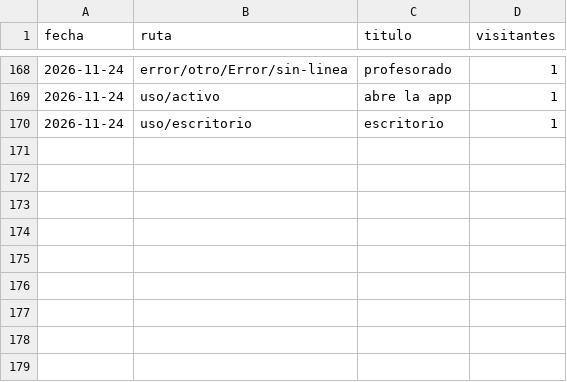
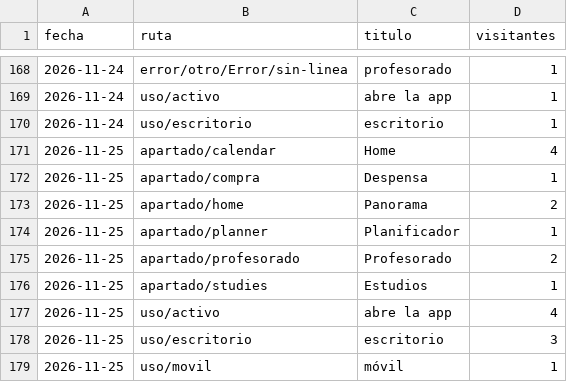
Before and after one commit to jaandrix/bitacora-panel, a CSV file: datos/apartados.csv, drawn as a sheet; only a part is shown, gaps mark what is left out; the diff names each change by its address in the sheet, - before the commit and + after, or states it on an @@ line.

```diff
--- a/datos/apartados.csv
+++ b/datos/apartados.csv
+row 171: 2026-11-25 | apartado/calendar | Home | 4
+row 172: 2026-11-25 | apartado/compra | Despensa | 1
+row 173: 2026-11-25 | apartado/home | Panorama | 2
+row 174: 2026-11-25 | apartado/planner | Planificador | 1
+row 175: 2026-11-25 | apartado/profesorado | Profesorado | 2
+row 176: 2026-11-25 | apartado/studies | Estudios | 1
+row 177: 2026-11-25 | uso/activo | abre la app | 4
+row 178: 2026-11-25 | uso/escritorio | escritorio | 3
+row 179: 2026-11-25 | uso/movil | móvil | 1
```
Also changed, not shown: datos/web.csv.
